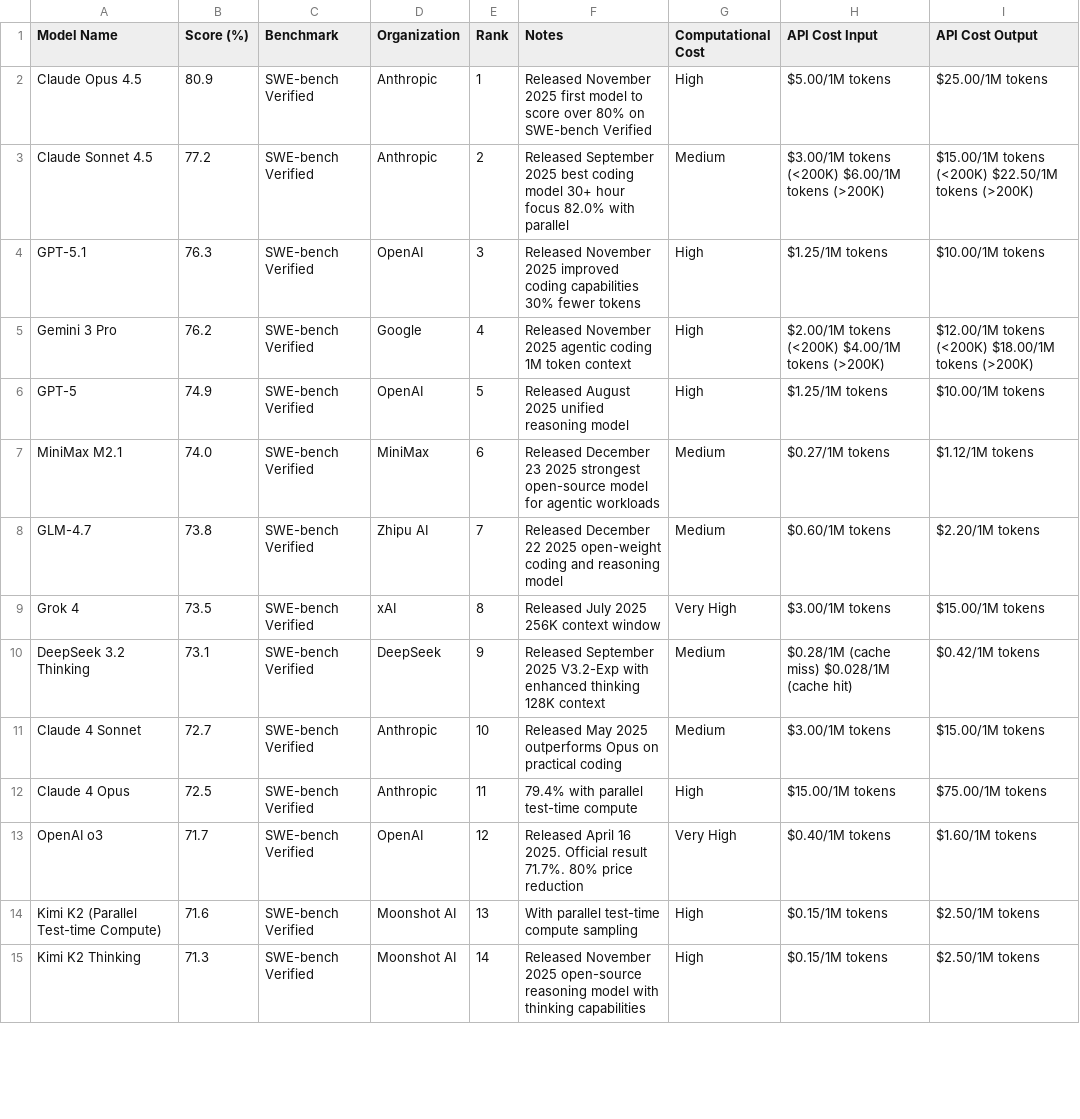
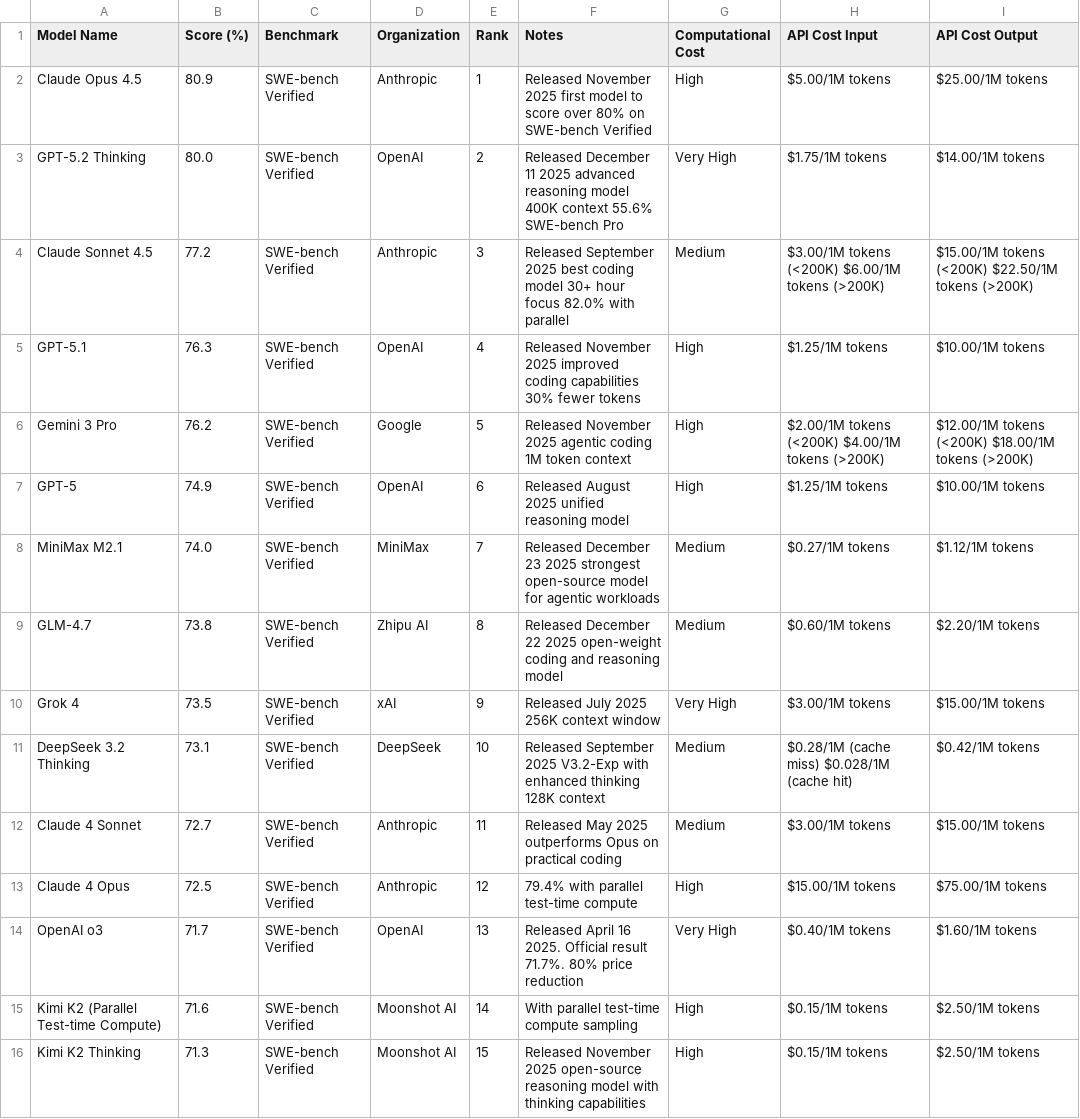
Before and after one commit to dendron542/SWE_benchmarks_info, a CSV file: swe_bench_ranking.csv, drawn as a sheet; only a part is shown; the diff covers the shown part only.

```diff
--- a/swe_bench_ranking.csv
+++ b/swe_bench_ranking.csv
@@ -2,14 +2,15 @@ Model Name,Score (%),Benchmark,Organization,Rank,Notes,Computational Cost,API Co
 Claude Opus 4.5,80.9,SWE-bench Verified,Anthropic,1,Released November 2025 first model to score over 80% on SWE-bench Verified,High,$5.00/1M tokens,$25.00/1M tokens
-Claude Sonnet 4.5,77.2,SWE-bench Verified,Anthropic,2,Released September 2025 best coding model 30+ hour focus 82.0% with parallel,Medium,$3.00/1M tokens (<200K) $6.00/1M tokens (>200K),$15.00/1M tokens (<200K) $22.50/1M tokens (>200K)
-GPT-5.1,76.3,SWE-bench Verified,OpenAI,3,Released November 2025 improved coding capabilities 30% fewer tokens,High,$1.25/1M tokens,$10.00/1M tokens
-Gemini 3 Pro,76.2,SWE-bench Verified,Google,4,Released November 2025 agentic coding 1M token context,High,$2.00/1M tokens (<200K) $4.00/1M tokens (>200K),$12.00/1M tokens (<200K) $18.00/1M tokens (>200K)
-GPT-5,74.9,SWE-bench Verified,OpenAI,5,Released August 2025 unified reasoning model,High,$1.25/1M tokens,$10.00/1M tokens
-MiniMax M2.1,74.0,SWE-bench Verified,MiniMax,6,Released December 23 2025 strongest open-source model for agentic workloads,Medium,$0.27/1M tokens,$1.12/1M tokens
-GLM-4.7,73.8,SWE-bench Verified,Zhipu AI,7,Released December 22 2025 open-weight coding and reasoning model,Medium,$0.60/1M tokens,$2.20/1M tokens
-Grok 4,73.5,SWE-bench Verified,xAI,8,Released July 2025 256K context window,Very High,$3.00/1M tokens,$15.00/1M tokens
-DeepSeek 3.2 Thinking,73.1,SWE-bench Verified,DeepSeek,9,Released September 2025 V3.2-Exp with enhanced thinking 128K context,Medium,$0.28/1M (cache miss) $0.028/1M (cache hit),$0.42/1M tokens
-Claude 4 Sonnet,72.7,SWE-bench Verified,Anthropic,10,Released May 2025 outperforms Opus on practical coding,Medium,$3.00/1M tokens,$15.00/1M tokens
-Claude 4 Opus,72.5,SWE-bench Verified,Anthropic,11,79.4% with parallel test-time compute,High,$15.00/1M tokens,$75.00/1M tokens
-OpenAI o3,71.7,SWE-bench Verified,OpenAI,12,Released April 16 2025. Official result 71.7%. 80% price reduction,Very High,$0.40/1M tokens,$1.60/1M tokens
-Kimi K2 (Parallel Test-time Compute),71.6,SWE-bench Verified,Moonshot AI,13,With parallel test-time compute sampling,High,$0.15/1M tokens,$2.50/1M tokens
-Kimi K2 Thinking,71.3,SWE-bench Verified,Moonshot AI,14,Released November 2025 open-source reasoning model with thinking capabilities,High,$0.15/1M tokens,$2.50/1M tokens
+GPT-5.2 Thinking,80.0,SWE-bench Verified,OpenAI,2,Released December 11 2025 advanced reasoning model 400K context 55.6% SWE-bench Pro,Very High,$1.75/1M tokens,$14.00/1M tokens
+Claude Sonnet 4.5,77.2,SWE-bench Verified,Anthropic,3,Released September 2025 best coding model 30+ hour focus 82.0% with parallel,Medium,$3.00/1M tokens (<200K) $6.00/1M tokens (>200K),$15.00/1M tokens (<200K) $22.50/1M tokens (>200K)
+GPT-5.1,76.3,SWE-bench Verified,OpenAI,4,Released November 2025 improved coding capabilities 30% fewer tokens,High,$1.25/1M tokens,$10.00/1M tokens
+Gemini 3 Pro,76.2,SWE-bench Verified,Google,5,Released November 2025 agentic coding 1M token context,High,$2.00/1M tokens (<200K) $4.00/1M tokens (>200K),$12.00/1M tokens (<200K) $18.00/1M tokens (>200K)
+GPT-5,74.9,SWE-bench Verified,OpenAI,6,Released August 2025 unified reasoning model,High,$1.25/1M tokens,$10.00/1M tokens
+MiniMax M2.1,74.0,SWE-bench Verified,MiniMax,7,Released December 23 2025 strongest open-source model for agentic workloads,Medium,$0.27/1M tokens,$1.12/1M tokens
+GLM-4.7,73.8,SWE-bench Verified,Zhipu AI,8,Released December 22 2025 open-weight coding and reasoning model,Medium,$0.60/1M tokens,$2.20/1M tokens
+Grok 4,73.5,SWE-bench Verified,xAI,9,Released July 2025 256K context window,Very High,$3.00/1M tokens,$15.00/1M tokens
+DeepSeek 3.2 Thinking,73.1,SWE-bench Verified,DeepSeek,10,Released September 2025 V3.2-Exp with enhanced thinking 128K context,Medium,$0.28/1M (cache miss) $0.028/1M (cache hit),$0.42/1M tokens
+Claude 4 Sonnet,72.7,SWE-bench Verified,Anthropic,11,Released May 2025 outperforms Opus on practical coding,Medium,$3.00/1M tokens,$15.00/1M tokens
+Claude 4 Opus,72.5,SWE-bench Verified,Anthropic,12,79.4% with parallel test-time compute,High,$15.00/1M tokens,$75.00/1M tokens
+OpenAI o3,71.7,SWE-bench Verified,OpenAI,13,Released April 16 2025. Official result 71.7%. 80% price reduction,Very High,$0.40/1M tokens,$1.60/1M tokens
+Kimi K2 (Parallel Test-time Compute),71.6,SWE-bench Verified,Moonshot AI,14,With parallel test-time compute sampling,High,$0.15/1M tokens,$2.50/1M tokens
+Kimi K2 Thinking,71.3,SWE-bench Verified,Moonshot AI,15,Released November 2025 open-source reasoning model with thinking capabilities,High,$0.15/1M tokens,$2.50/1M tokens
```
Also changed, not shown: 1 added row, 1 removed row and 19 edited cells elsewhere in this file, 2 other files.
